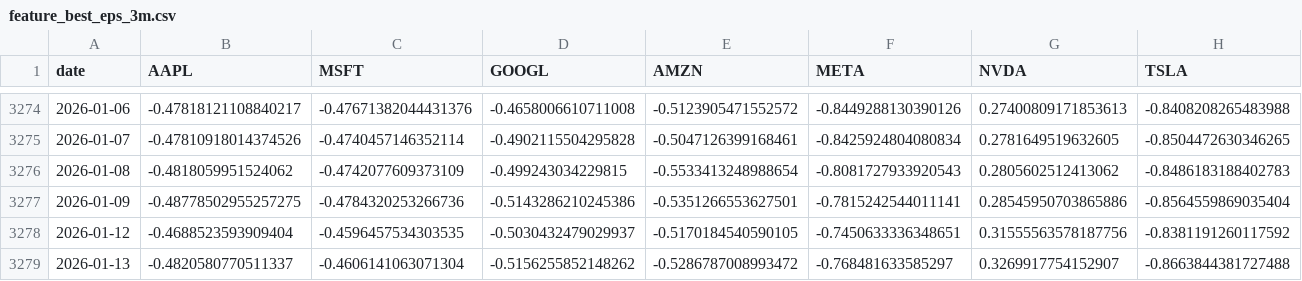
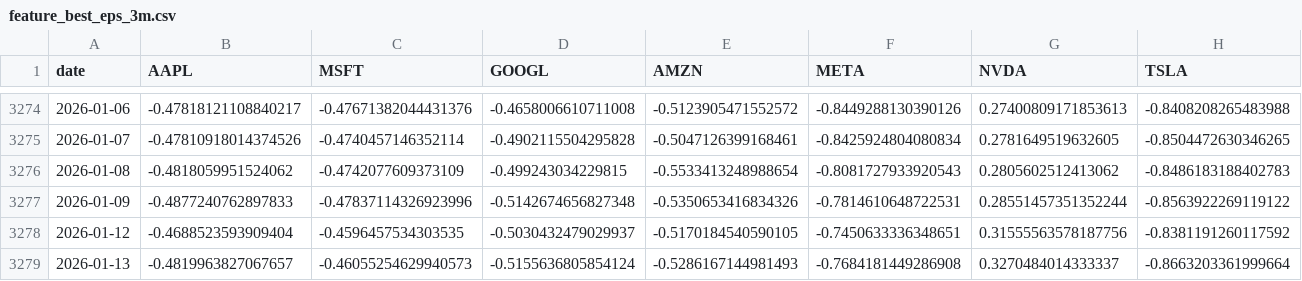
Before and after one commit to dnflsfud/portfolio-dashboard, a CSV file: result_ultra/features/feature_best_eps_3m.csv, drawn as a sheet; only a part is shown, gaps mark what is left out; the diff covers the shown part only; the diff names each change by its address in the sheet, - before the commit and + after, or states it on an @@ line.

```diff
--- a/result_ultra/features/feature_best_eps_3m.csv
+++ b/result_ultra/features/feature_best_eps_3m.csv
-B3277 (AAPL): -0.48778502955257275
+B3277 (AAPL): -0.4877240762897833
-C3277 (MSFT): -0.4784320253266736
+C3277 (MSFT): -0.47837114326923996
-D3277 (GOOGL): -0.5143286210245386
+D3277 (GOOGL): -0.5142674656827348
-E3277 (AMZN): -0.5351266553627501
+E3277 (AMZN): -0.5350653416834326
-F3277 (META): -0.7815242544011141
+F3277 (META): -0.7814610648722531
-G3277 (NVDA): 0.28545950703865886
+G3277 (NVDA): 0.28551457351352244
-H3277 (TSLA): -0.8564559869035404
+H3277 (TSLA): -0.8563922269119122
-B3279 (AAPL): -0.4820580770511337
+B3279 (AAPL): -0.4819963827067657
-C3279 (MSFT): -0.4606141063071304
+C3279 (MSFT): -0.46055254629940573
-D3279 (GOOGL): -0.5156255852148262
+D3279 (GOOGL): -0.5155636805854124
-E3279 (AMZN): -0.5286787008993472
+E3279 (AMZN): -0.5286167144981493
-F3279 (META): -0.768481633585297
+F3279 (META): -0.7684181449286908
-G3279 (NVDA): 0.3269917754152907
+G3279 (NVDA): 0.3270484014333337
-H3279 (TSLA): -0.8663844381727488
+H3279 (TSLA): -0.8663203361999664
```
Also changed, not shown: 1 added row and 129 edited cells elsewhere in this file, result_ultra/features/feature_best_roe_yoy.csv, result_ultra/features/feature_sent_trend_7d_timeseries.csv, 26 other files.
